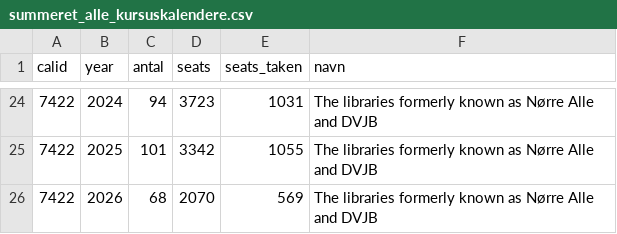
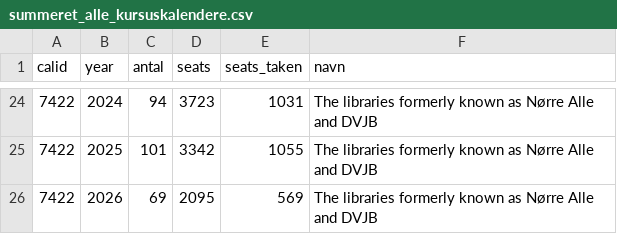
Before and after one commit to KUBDatalab/kursus_data, a CSV file: data/summeret_alle_kursuskalendere.csv, drawn as a sheet; only a part is shown, gaps mark what is left out.

```diff
--- a/data/summeret_alle_kursuskalendere.csv
+++ b/data/summeret_alle_kursuskalendere.csv
@@ -25,2 +25,2 @@ calid;year;antal;seats;seats_taken;navn
 7422;2025;101;3342;1055;The libraries formerly known as Nørre Alle and DVJB
-7422;2026;68;2070;569;The libraries formerly known as Nørre Alle and DVJB
+7422;2026;69;2095;569;The libraries formerly known as Nørre Alle and DVJB
```
